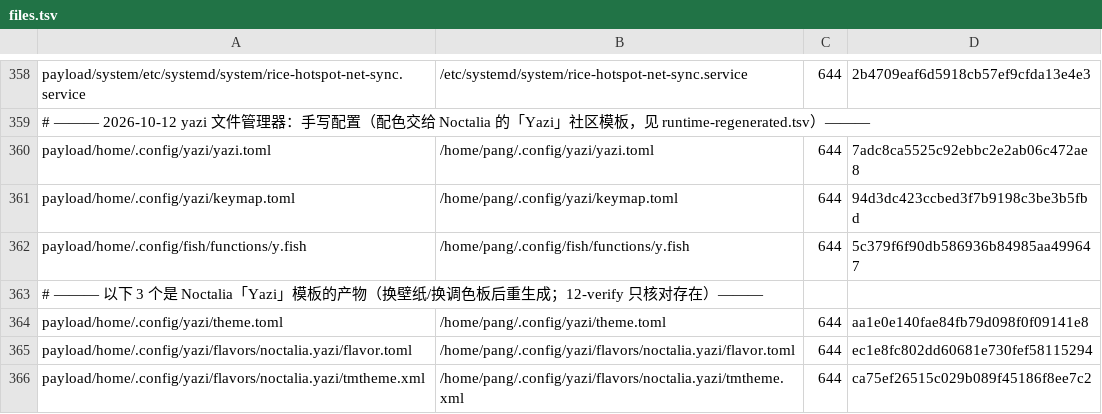
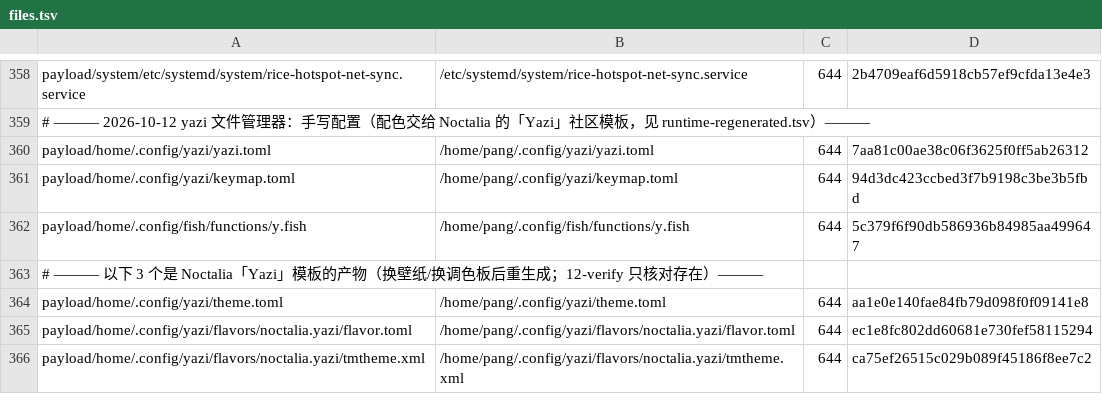
Before and after one commit to tjz123psh/arch-noctalia, a TSV file: manifests/files.tsv, drawn as a sheet; only a part is shown, gaps mark what is left out.

```diff
--- a/manifests/files.tsv
+++ b/manifests/files.tsv
@@ -359,3 +359,3 @@ payload/system/etc/systemd/system/rice-hotspot-net-sync.service	/etc/systemd/sys
 # ——— 2026-10-12 yazi 文件管理器：手写配置（配色交给 Noctalia 的「Yazi」社区模板，见 runtime-regenerated.tsv）———
-payload/home/.config/yazi/yazi.toml	/home/pang/.config/yazi/yazi.toml	644	7adc8ca5525c92ebbc2e2ab06c472ae8
+payload/home/.config/yazi/yazi.toml	/home/pang/.config/yazi/yazi.toml	644	7aa81c00ae38c06f3625f0ff5ab26312
 payload/home/.config/yazi/keymap.toml	/home/pang/.config/yazi/keymap.toml	644	94d3dc423ccbed3f7b9198c3be3b5fbd
```
Also changed, not shown: 1 other file.
